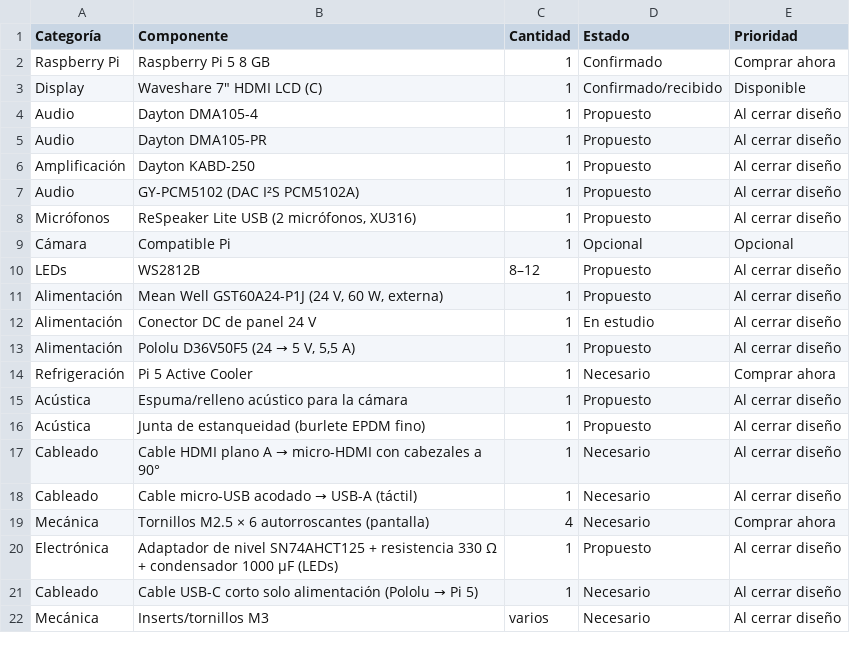
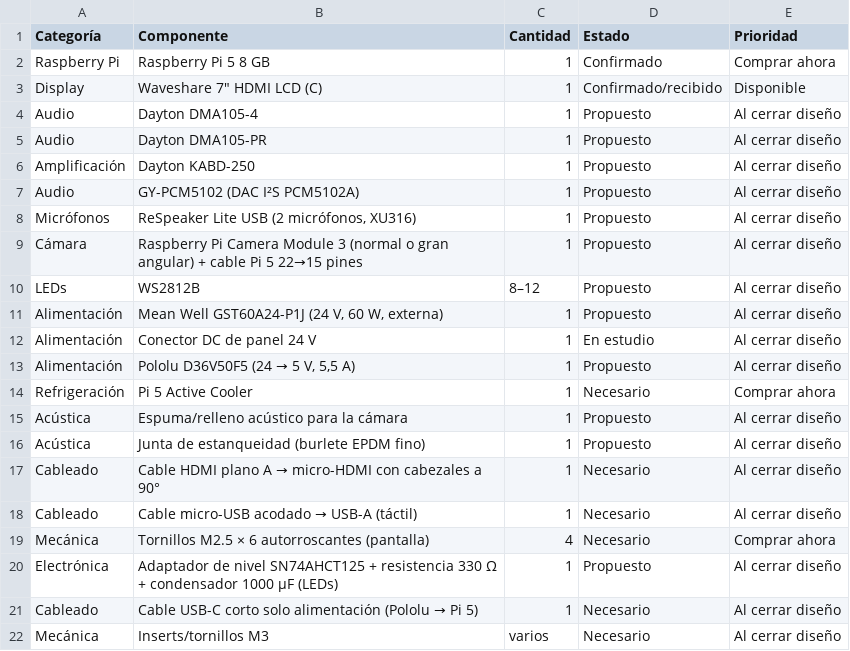
Before and after one commit to PepVentura/Prisma, a CSV file: hardware/BOM.csv, drawn as a sheet; removed rows and columns are numbered as before the commit, all else as after; the diff names each change by its address in the sheet, - before the commit and + after, or states it on an @@ line.

```diff
--- a/hardware/BOM.csv
+++ b/hardware/BOM.csv
-row 9: Cámara | Compatible Pi | 1 | Opcional | Opcional
+row 9: Cámara | Raspberry Pi Camera Module 3 (normal o gran angular) + cable Pi 5 22→15 pines | 1 | Propuesto | Al cerrar diseño
```
Also changed, not shown: 15 other files.
